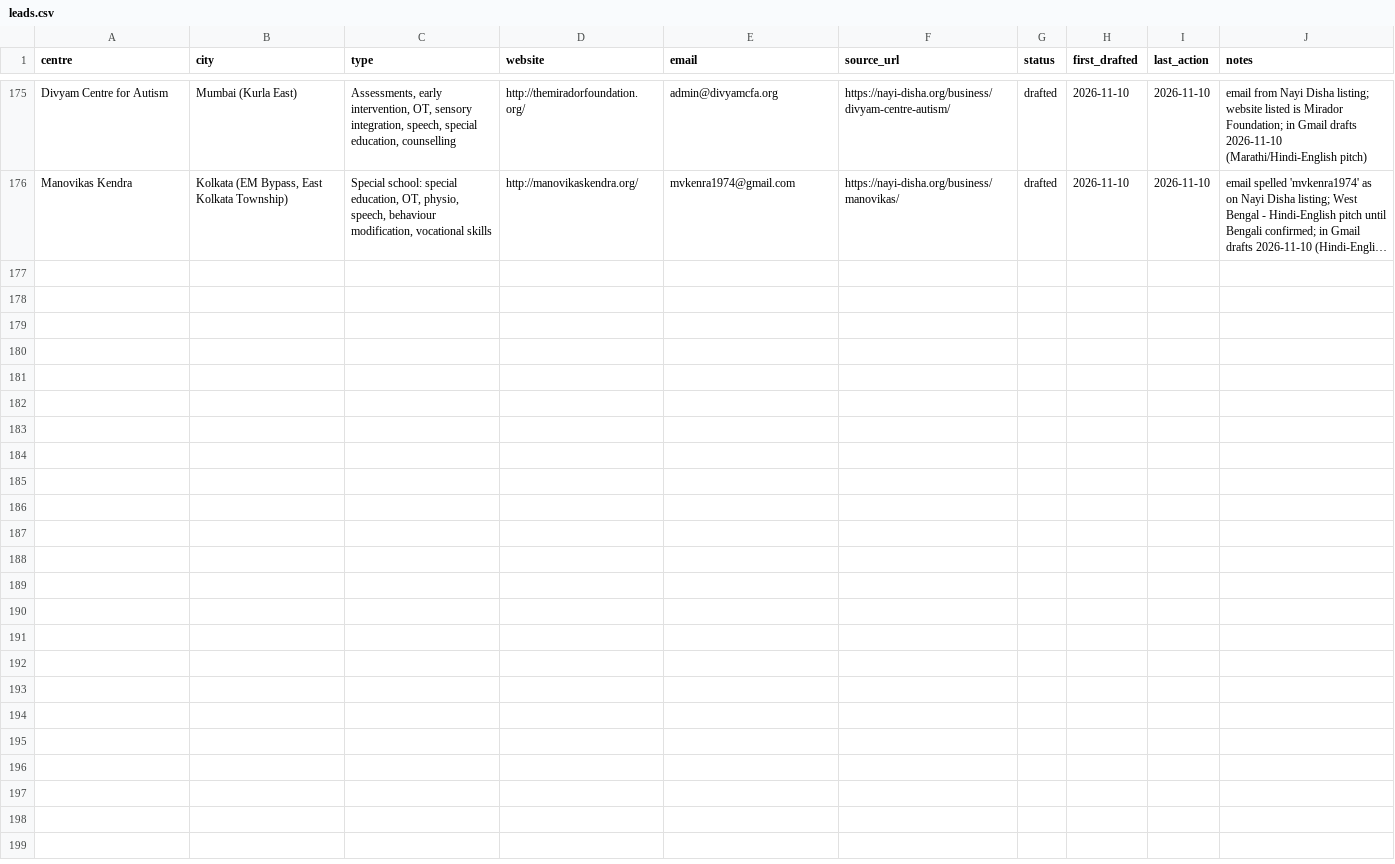
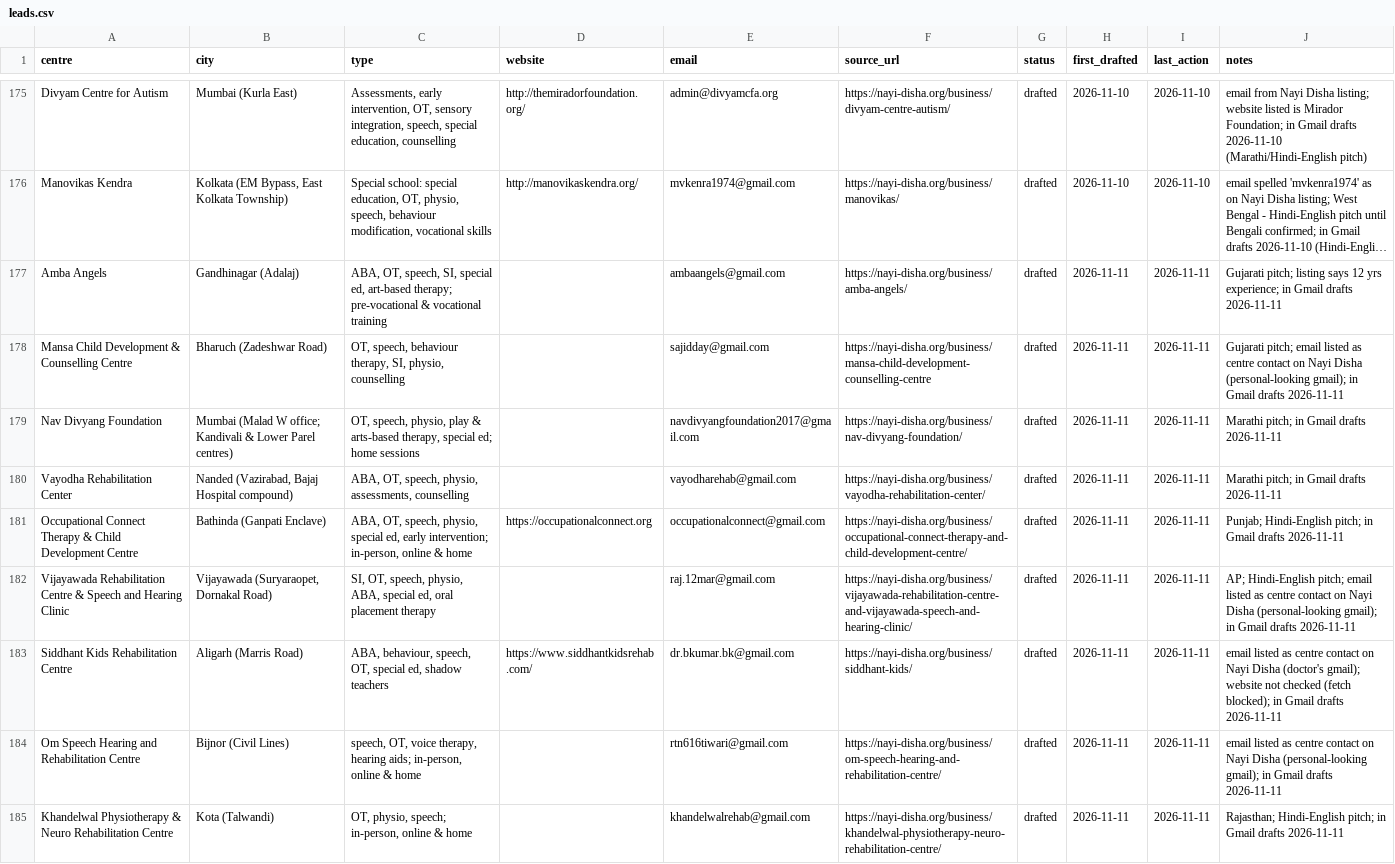
Before and after one commit to visualschedulesofficial-gif/visualschedules, a CSV file: marketing/leads.csv, drawn as a sheet; only a part is shown, gaps mark what is left out; long unchanged cells end in …; the diff names each change by its address in the sheet, - before the commit and + after, or states it on an @@ line.

```diff
--- a/marketing/leads.csv
+++ b/marketing/leads.csv
+row 177: Amba Angels | Gandhinagar (Adalaj) | ABA, OT, speech, SI, special ed, art-based therapy; pre-vocational & vocational training |  | ambaangels@gmail.com | https://nayi-disha.org/business/amba-angels/ | drafted | 2026-11-11 | 2026-11-11 | Gujarati pitch; listing says 12 yrs experience; in Gmail drafts 2026-11-11
+row 178: Mansa Child Development & Counselling Centre | Bharuch (Zadeshwar Road) | OT, speech, behaviour therapy, SI, physio, counselling |  | sajidday@gmail.com | https://nayi-disha.org/business/mansa-child-development-counselling-centre | drafted | 2026-11-11 | 2026-11-11 | Gujarati pitch; email listed as centre contact on Nayi Disha (personal-looking gmail); in Gmail drafts 2026-11-11
+row 179: Nav Divyang Foundation | Mumbai (Malad W office; Kandivali & Lower Parel centres) | OT, speech, physio, play & arts-based therapy, special ed; home sessions |  | navdivyangfoundation2017@gmail.com | https://nayi-disha.org/business/nav-divyang-foundation/ | drafted | 2026-11-11 | 2026-11-11 | Marathi pitch; in Gmail drafts 2026-11-11
+row 180: Vayodha Rehabilitation Center | Nanded (Vazirabad, Bajaj Hospital compound) | ABA, OT, speech, physio, assessments, counselling |  | vayodharehab@gmail.com | https://nayi-disha.org/business/vayodha-rehabilitation-center/ | drafted | 2026-11-11 | 2026-11-11 | Marathi pitch; in Gmail drafts 2026-11-11
+row 181: Occupational Connect Therapy & Child Development Centre | Bathinda (Ganpati Enclave) | ABA, OT, speech, physio, special ed, early intervention; in-person, online & home | https://occupationalconnect.org | occupationalconnect@gmail.com | https://nayi-disha.org/business/occupational-connect-therapy-and-child-development-centre/ | drafted | 2026-11-11 | 2026-11-11 | Punjab; Hindi-English pitch; in Gmail drafts 2026-11-11
+row 182: Vijayawada Rehabilitation Centre & Speech and Hearing Clinic | Vijayawada (Suryaraopet, Dornakal Road) | SI, OT, speech, physio, ABA, special ed, oral placement therapy |  | raj.12mar@gmail.com | https://nayi-disha.org/business/vijayawada-rehabilitation-centre-and-vijayawada-speech-and-hearing-clinic/ | drafted | 2026-11-11 | 2026-11-11 | AP; Hindi-English pitch; email listed as centre contact on Nayi Disha (personal-looking gmail); in Gmail drafts 2026-11-11
+row 183: Siddhant Kids Rehabilitation Centre | Aligarh (Marris Road) | ABA, behaviour, speech, OT, special ed, shadow teachers | https://www.siddhantkidsrehab.com/ | dr.bkumar.bk@gmail.com | https://nayi-disha.org/business/siddhant-kids/ | drafted | 2026-11-11 | 2026-11-11 | email listed as centre contact on Nayi Disha (doctor's gmail); website not checked (fetch blocked); in Gmail drafts 2026-11-11
+row 184: Om Speech Hearing and Rehabilitation Centre | Bijnor (Civil Lines) | speech, OT, voice therapy, hearing aids; in-person, online & home |  | rtn616tiwari@gmail.com | https://nayi-disha.org/business/om-speech-hearing-and-rehabilitation-centre/ | drafted | 2026-11-11 | 2026-11-11 | email listed as centre contact on Nayi Disha (personal-looking gmail); in Gmail drafts 2026-11-11
+row 185: Khandelwal Physiotherapy & Neuro Rehabilitation Centre | Kota (Talwandi) | OT, physio, speech; in-person, online & home |  | khandelwalrehab@gmail.com | https://nayi-disha.org/business/khandelwal-physiotherapy-neuro-rehabilitation-centre/ | drafted | 2026-11-11 | 2026-11-11 | Rajasthan; Hindi-English pitch; in Gmail drafts 2026-11-11
```
Also changed, not shown: 1 other file.
